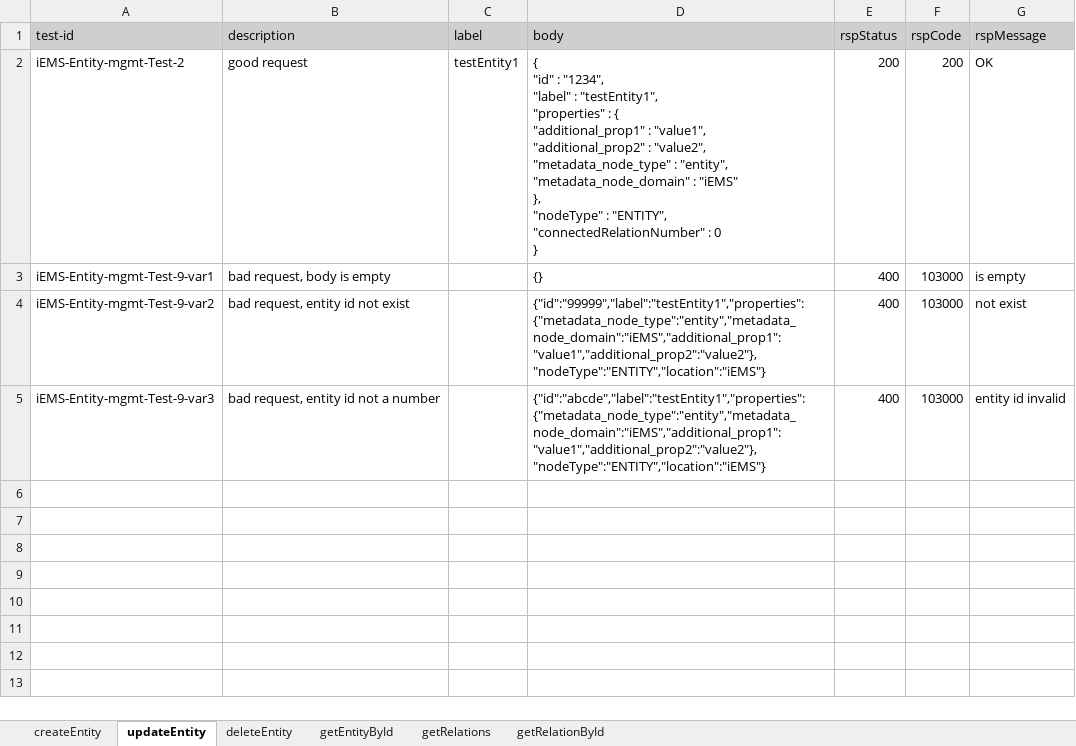
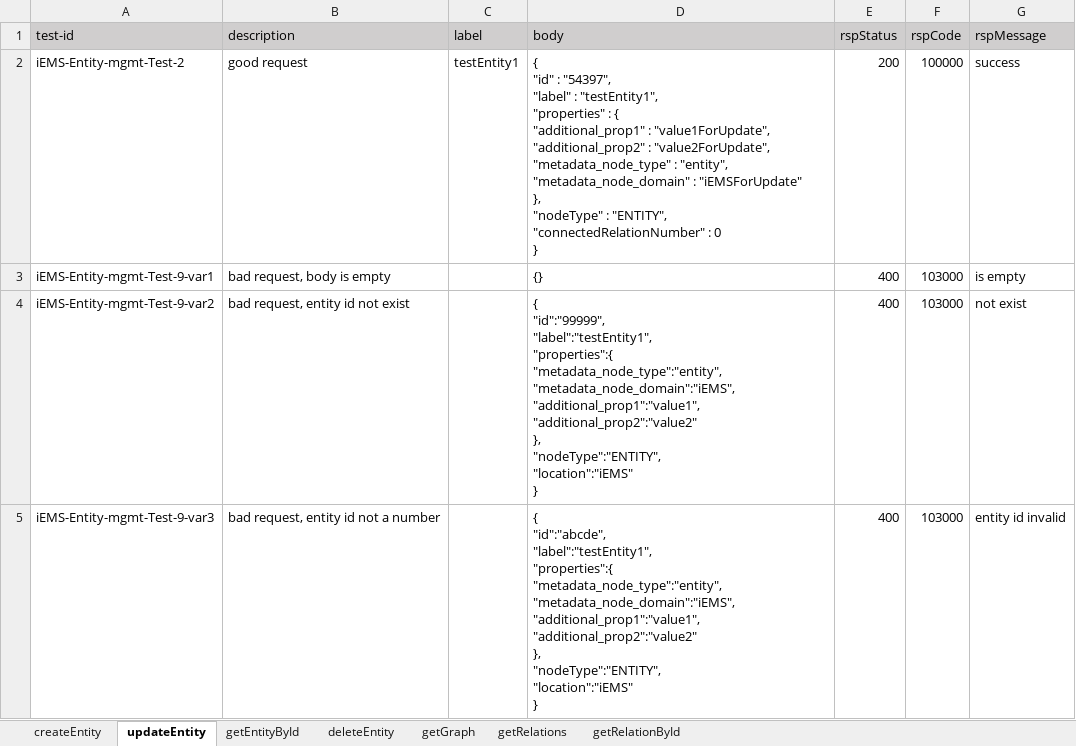
Before and after one commit to shaowenhao/performance-monitoring, an Excel workbook: src/main/resources/test-data-xls/iems-entity-management-test-data.xlsx, sheet updateEntity, drawn as a sheet; values as stored, in another font and other column widths than the file's, no borders; ↵ is a line break in a cell; the diff names each change by its address in the sheet, - before the commit and + after, or states it on an @@ line.

```diff
--- a/src/main/resources/test-data-xls/iems-entity-management-test-data.xlsx (sheet updateEntity)
+++ b/src/main/resources/test-data-xls/iems-entity-management-test-data.xlsx (sheet updateEntity)
+sheet tab: getGraph
@@ sheet tab order changed: createEntity | updateEntity | getEntityById | deleteEntity | getGraph | getRelations | getRelationById @@
-D2 (body): …"id" : "1234", ↵ "label" : "testEntity1", ↵ "properties" : { ↵ "additional_prop1" : "value1", ↵ "additional_prop2" : "value2", ↵ "metadata_node_type" : "entity", ↵ "metadata_node_domain" : "iEMS" ↵ }, ↵ "nodeType"…
+D2 (body): …"id" : "54397", ↵ "label" : "testEntity1", ↵ "properties" : { ↵ "additional_prop1" : "value1ForUpdate", ↵ "additional_prop2" : "value2ForUpdate", ↵ "metadata_node_type" : "entity", ↵ "metadata_node_domain" : "iEMSForUpdate" ↵ }, ↵ "nodeType"…
-F2 (rspCode): 200
+F2 (rspCode): 100000
-G2 (rspMessage): OK
+G2 (rspMessage): success
-D4 (body): {"id":"99999","label":"testEntity1","properties":{"metadata_node_type":"entity","metadata_node_domain":"iEMS","additional_prop1":"value1","additional_prop2":"value2"},"nodeType":"ENTITY","location":"iEMS"}
+D4 (body): { ↵ "id":"99999", ↵ "label":"testEntity1", ↵ "properties":{ ↵ "metadata_node_type":"entity", ↵ "metadata_node_domain":"iEMS", ↵ "additional_prop1":"value1", ↵ "additional_prop2":"value2" ↵ }, ↵ "nodeType":"ENTITY", ↵ "location":"iEMS" ↵ }
-D5 (body): {"id":"abcde","label":"testEntity1","properties":{"metadata_node_type":"entity","metadata_node_domain":"iEMS","additional_prop1":"value1","additional_prop2":"value2"},"nodeType":"ENTITY","location":"iEMS"}
+D5 (body): { ↵ "id":"abcde", ↵ "label":"testEntity1", ↵ "properties":{ ↵ "metadata_node_type":"entity", ↵ "metadata_node_domain":"iEMS", ↵ "additional_prop1":"value1", ↵ "additional_prop2":"value2" ↵ }, ↵ "nodeType":"ENTITY", ↵ "location":"iEMS" ↵ }
```
Also changed, not shown: sheet getRelations, sheet getEntityById, sheet deleteEntity, sheet getRelationById, 3 other files.
